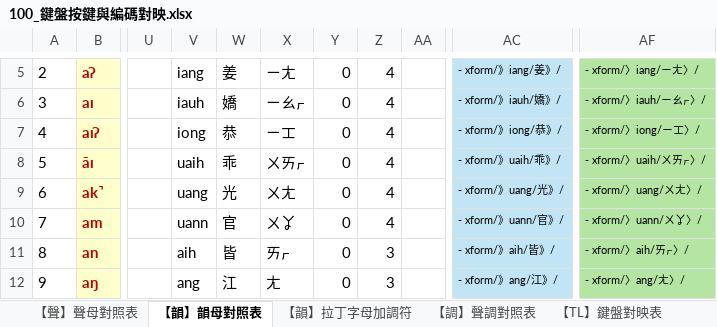
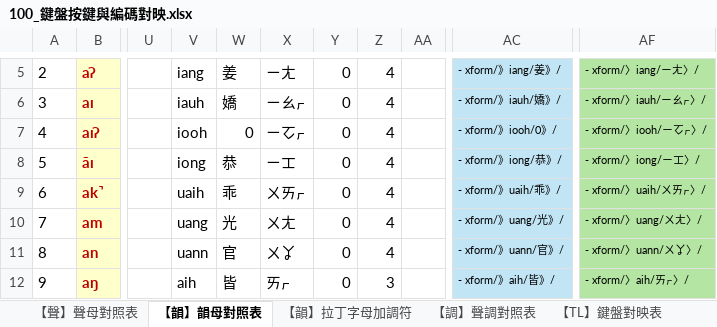
Before and after one commit to AlanJui/rime-tlpa, an Excel workbook: docs/100_鍵盤按鍵與編碼對映.xlsx, sheet 【韻】韻母對照表, drawn as a sheet; only a part is shown, gaps mark what is left out; values as stored, in another font and other column widths than the file's, no borders; table styles not drawn; the diff covers the shown part only; the diff names each change by its address in the sheet, - before the commit and + after, or states it on an @@ line.

```diff
--- a/docs/100_鍵盤按鍵與編碼對映.xlsx (sheet 【韻】韻母對照表)
+++ b/docs/100_鍵盤按鍵與編碼對映.xlsx (sheet 【韻】韻母對照表)
-V7: iong
+V7: iooh
-W7: 恭
+W7: 0
-X7: ㄧㆲ
+X7: ㄧㆦㆷ
-AC7: - xform/》iong/恭》/
+AC7: - xform/》iooh/0》/
-AF7: - xform/〉iong/ㄧㆲ〉/
+AF7: - xform/〉iooh/ㄧㆦㆷ〉/
-V8: uaih
+V8: iong
-W8: 乖
+W8: 恭
-X8: ㄨㄞㆷ
+X8: ㄧㆲ
-AC8: - xform/》uaih/乖》/
+AC8: - xform/》iong/恭》/
-AF8: - xform/〉uaih/ㄨㄞㆷ〉/
+AF8: - xform/〉iong/ㄧㆲ〉/
-V9: uang
+V9: uaih
-W9: 光
+W9: 乖
-X9: ㄨㄤ
+X9: ㄨㄞㆷ
-AC9: - xform/》uang/光》/
+AC9: - xform/》uaih/乖》/
-AF9: - xform/〉uang/ㄨㄤ〉/
+AF9: - xform/〉uaih/ㄨㄞㆷ〉/
-V10: uann
+V10: uang
-W10: 官
+W10: 光
-X10: ㄨㆩ
+X10: ㄨㄤ
-AC10: - xform/》uann/官》/
+AC10: - xform/》uang/光》/
-AF10: - xform/〉uann/ㄨㆩ〉/
+AF10: - xform/〉uang/ㄨㄤ〉/
-V11: aih
+V11: uann
-W11: 皆
+W11: 官
-X11: ㄞㆷ
+X11: ㄨㆩ
-Z11: 3
+Z11: 4
-AC11: - xform/》aih/皆》/
+AC11: - xform/》uann/官》/
-AF11: - xform/〉aih/ㄞㆷ〉/
+AF11: - xform/〉uann/ㄨㆩ〉/
-V12: ang
+V12: aih
-W12: 江
+W12: 皆
-X12: ㄤ
+X12: ㄞㆷ
-AC12: - xform/》ang/江》/
+AC12: - xform/》aih/皆》/
-AF12: - xform/〉ang/ㄤ〉/
+AF12: - xform/〉aih/ㄞㆷ〉/
```
Also changed, not shown: 5 added rows, 3 removed rows, 271 edited cells, cell formats and row numbers in column A elsewhere in this sheet, sheet 【BPM2】鍵盤對映表, sheet 【BPM2】韻母對照表, sheet 【TL】韻母對照表, formulas that keep their value, 2 other files.
